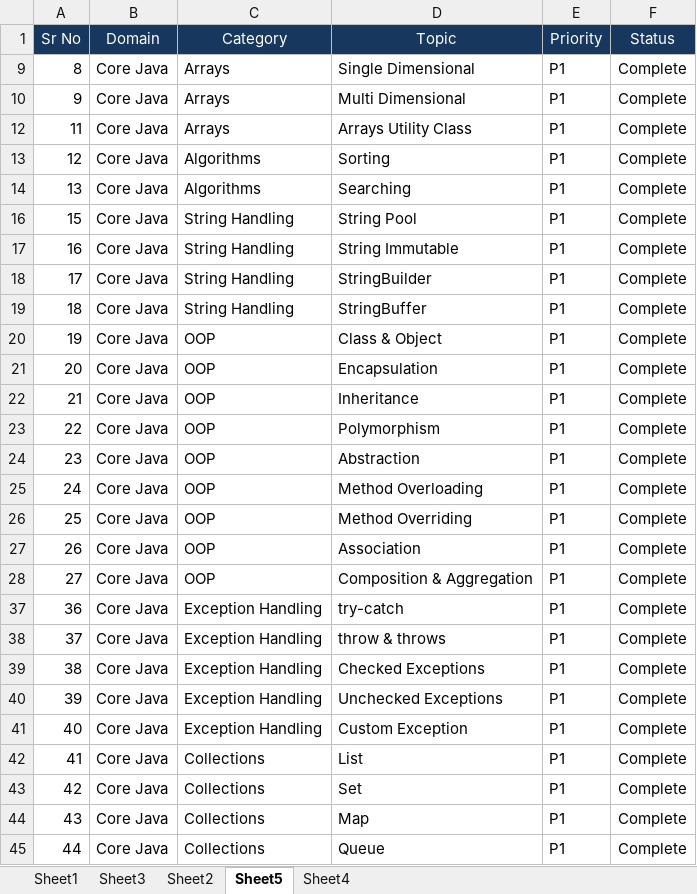
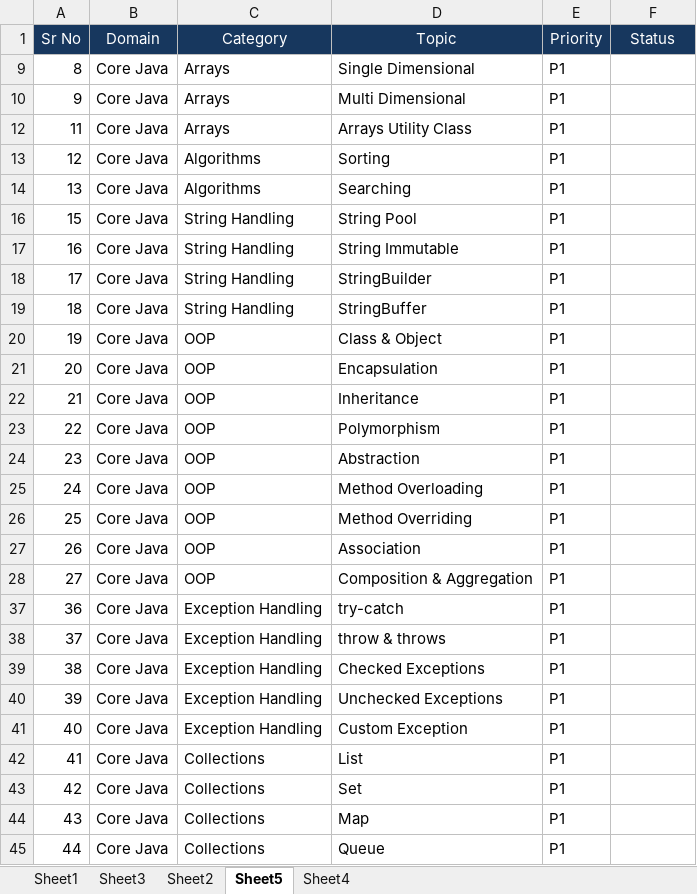
Before and after one commit to nikhilgardi/javapractice, an Excel workbook: TheorynCoding/Study Material/Java Overall/Java Topics Overview.xlsx, sheet Sheet5, drawn as a sheet; only a part is shown; values as stored, in another font and other column widths than the file's, no borders; the diff covers the shown part only; the diff names each change by its address in the sheet, - before the commit and + after, or states it on an @@ line.

```diff
--- a/TheorynCoding/Study Material/Java Overall/Java Topics Overview.xlsx (sheet Sheet5)
+++ b/TheorynCoding/Study Material/Java Overall/Java Topics Overview.xlsx (sheet Sheet5)
-F9:F10 (Status): Complete
+F9:F10 (Status): (empty)
-F12:F14 (Status): Complete
+F12:F14 (Status): (empty)
-F16:F28 (Status): Complete
+F16:F28 (Status): (empty)
-F37:F45 (Status): Complete
+F37:F45 (Status): (empty)
```
Also changed, not shown: 27 edited cells elsewhere in this sheet, 9 other files.
